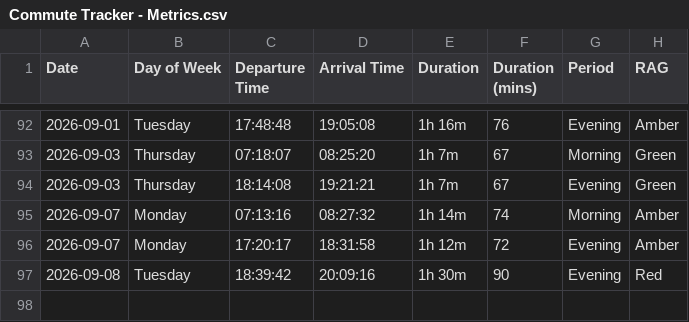
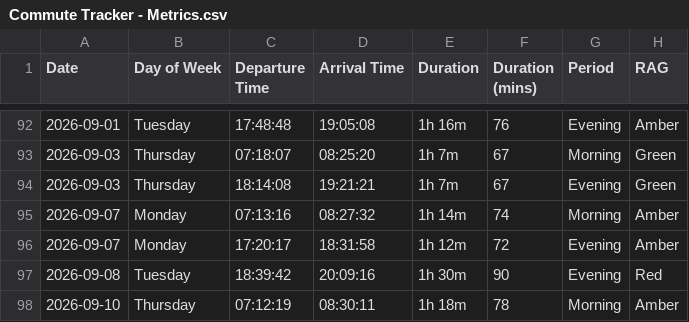
Before and after one commit to clintjb/Commute-Tracking, a CSV file: backup/Commute Tracker - Metrics.csv, drawn as a sheet; only a part is shown, gaps mark what is left out; the diff names each change by its address in the sheet, - before the commit and + after, or states it on an @@ line.

```diff
--- a/backup/Commute Tracker - Metrics.csv
+++ b/backup/Commute Tracker - Metrics.csv
+row 98: 2026-09-10 | Thursday | 07:12:19 | 08:30:11 | 1h 18m | 78 | Morning | Amber
```
Also changed, not shown: 2 other files.
